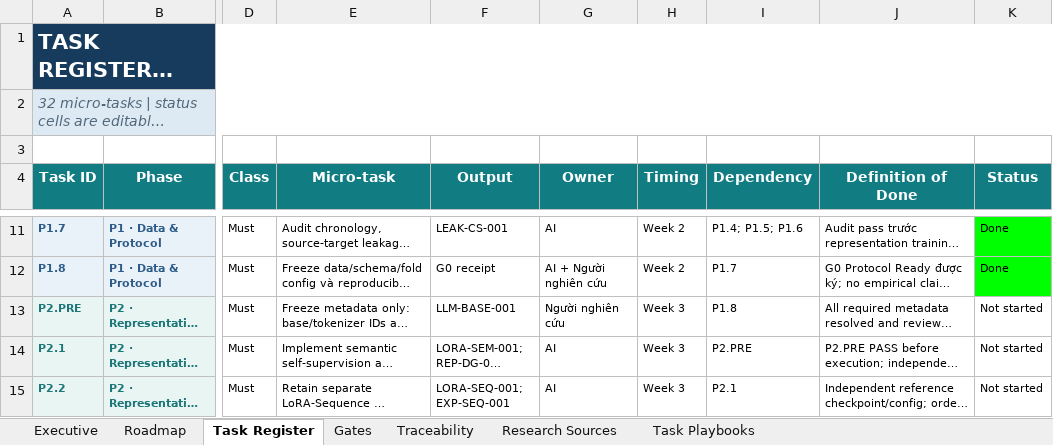
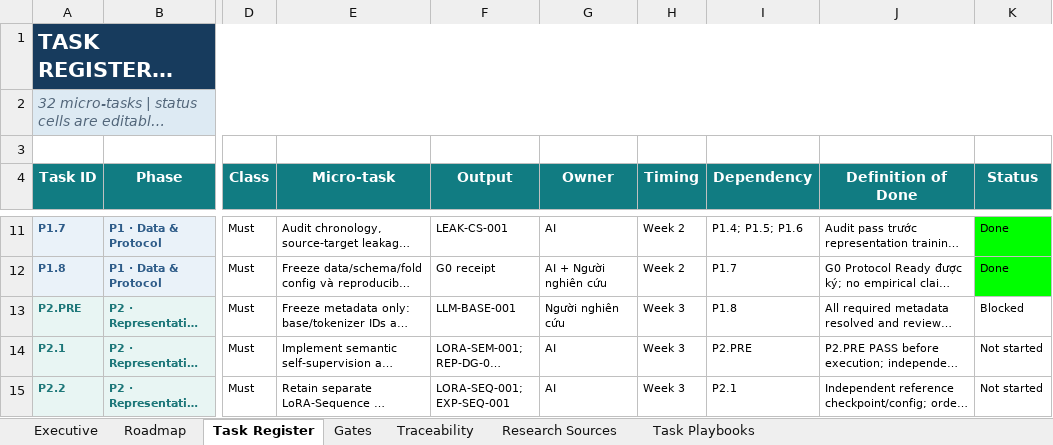
Before and after one commit to Bu0308/SeqLogAD, an Excel workbook: Bang_ke_hoach_SeqLogAD.xlsx, sheet Task Register, drawn as a sheet; only a part is shown, gaps mark what is left out; long unchanged cells end in …; values as stored, in another font and other column widths than the file's, no borders; the diff names each change by its address in the sheet, - before the commit and + after, or states it on an @@ line.

```diff
--- a/Bang_ke_hoach_SeqLogAD.xlsx (sheet Task Register)
+++ b/Bang_ke_hoach_SeqLogAD.xlsx (sheet Task Register)
-K13 (Status): Not started
+K13 (Status): Blocked
```
Also changed, not shown: 14 other files.
